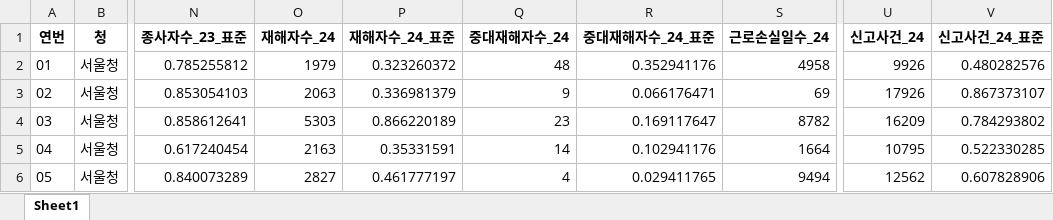
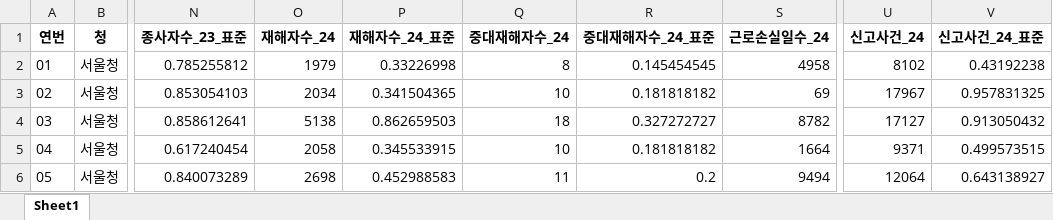
Before and after one commit to barkle2/IA, an Excel workbook: 정원/project_3/2_4_지청_신설_표준화.xlsx, sheet Sheet1, drawn as a sheet; only a part is shown, gaps mark what is left out; values as stored, in another font and other column widths than the file's, no borders; the diff covers the shown part only; the diff names each change by its address in the sheet, - before the commit and + after, or states it on an @@ line.

```diff
--- a/정원/project_3/2_4_지청_신설_표준화.xlsx (sheet Sheet1)
+++ b/정원/project_3/2_4_지청_신설_표준화.xlsx (sheet Sheet1)
-P2 (재해자수_24_표준): 0.323260372
+P2 (재해자수_24_표준): 0.33226998
-Q2 (중대재해자수_24): 48
+Q2 (중대재해자수_24): 8
-R2 (중대재해자수_24_표준): 0.352941176
+R2 (중대재해자수_24_표준): 0.145454545
-U2 (신고사건_24): 9926
+U2 (신고사건_24): 8102
-V2 (신고사건_24_표준): 0.480282576
+V2 (신고사건_24_표준): 0.43192238
-O3 (재해자수_24): 2063
+O3 (재해자수_24): 2034
-P3 (재해자수_24_표준): 0.336981379
+P3 (재해자수_24_표준): 0.341504365
-Q3 (중대재해자수_24): 9
+Q3 (중대재해자수_24): 10
-R3 (중대재해자수_24_표준): 0.066176471
+R3 (중대재해자수_24_표준): 0.181818182
-U3 (신고사건_24): 17926
+U3 (신고사건_24): 17967
-V3 (신고사건_24_표준): 0.867373107
+V3 (신고사건_24_표준): 0.957831325
-O4 (재해자수_24): 5303
+O4 (재해자수_24): 5138
-P4 (재해자수_24_표준): 0.866220189
+P4 (재해자수_24_표준): 0.862659503
-Q4 (중대재해자수_24): 23
+Q4 (중대재해자수_24): 18
-R4 (중대재해자수_24_표준): 0.169117647
+R4 (중대재해자수_24_표준): 0.327272727
-U4 (신고사건_24): 16209
+U4 (신고사건_24): 17127
-V4 (신고사건_24_표준): 0.784293802
+V4 (신고사건_24_표준): 0.913050432
-O5 (재해자수_24): 2163
+O5 (재해자수_24): 2058
-P5 (재해자수_24_표준): 0.35331591
+P5 (재해자수_24_표준): 0.345533915
-Q5 (중대재해자수_24): 14
+Q5 (중대재해자수_24): 10
-R5 (중대재해자수_24_표준): 0.102941176
+R5 (중대재해자수_24_표준): 0.181818182
-U5 (신고사건_24): 10795
+U5 (신고사건_24): 9371
-V5 (신고사건_24_표준): 0.522330285
+V5 (신고사건_24_표준): 0.499573515
-O6 (재해자수_24): 2827
+O6 (재해자수_24): 2698
-P6 (재해자수_24_표준): 0.461777197
+P6 (재해자수_24_표준): 0.452988583
-Q6 (중대재해자수_24): 4
+Q6 (중대재해자수_24): 11
-R6 (중대재해자수_24_표준): 0.029411765
+R6 (중대재해자수_24_표준): 0.2
-U6 (신고사건_24): 12562
+U6 (신고사건_24): 12064
-V6 (신고사건_24_표준): 0.607828906
+V6 (신고사건_24_표준): 0.643138927
```
Also changed, not shown: 296 edited cells elsewhere in this sheet, 정원/project_3/2_1_지청_신설.xlsx, 정원/project_3/2_2_지청_신설_사업체수_종사자수_재계산.xlsx, 7 other files.
